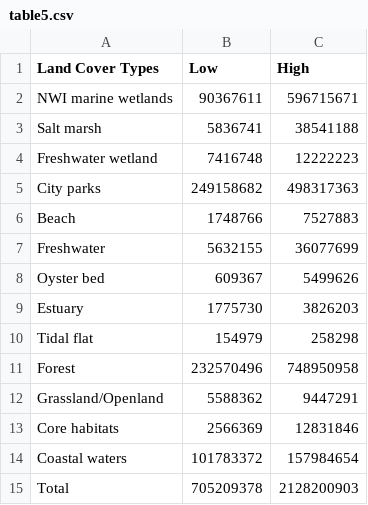
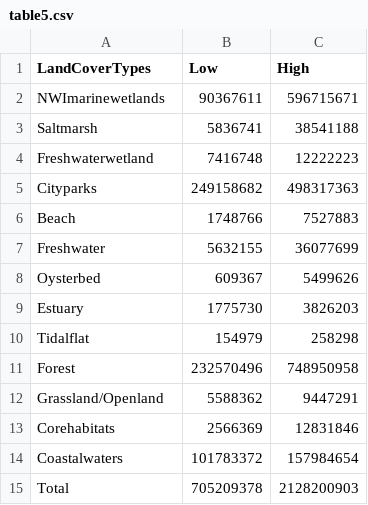
Before and after one commit to radoslavovm/D3-practice, a CSV file: table5.csv, drawn as a sheet; the diff names each change by its address in the sheet, - before the commit and + after, or states it on an @@ line.

```diff
--- a/table5.csv
+++ b/table5.csv
-A1: Land Cover Types
+A1: LandCoverTypes
-A2 (LandCoverTypes): NWI marine wetlands
+A2 (LandCoverTypes): NWImarinewetlands
-A3 (LandCoverTypes): Salt marsh
+A3 (LandCoverTypes): Saltmarsh
-A4 (LandCoverTypes): Freshwater wetland
+A4 (LandCoverTypes): Freshwaterwetland
-A5 (LandCoverTypes): City parks
+A5 (LandCoverTypes): Cityparks
-A8 (LandCoverTypes): Oyster bed
+A8 (LandCoverTypes): Oysterbed
-A10 (LandCoverTypes): Tidal flat
+A10 (LandCoverTypes): Tidalflat
-A13 (LandCoverTypes): Core habitats
+A13 (LandCoverTypes): Corehabitats
-A14 (LandCoverTypes): Coastal waters
+A14 (LandCoverTypes): Coastalwaters
```
Also changed, not shown: 5 other files.
